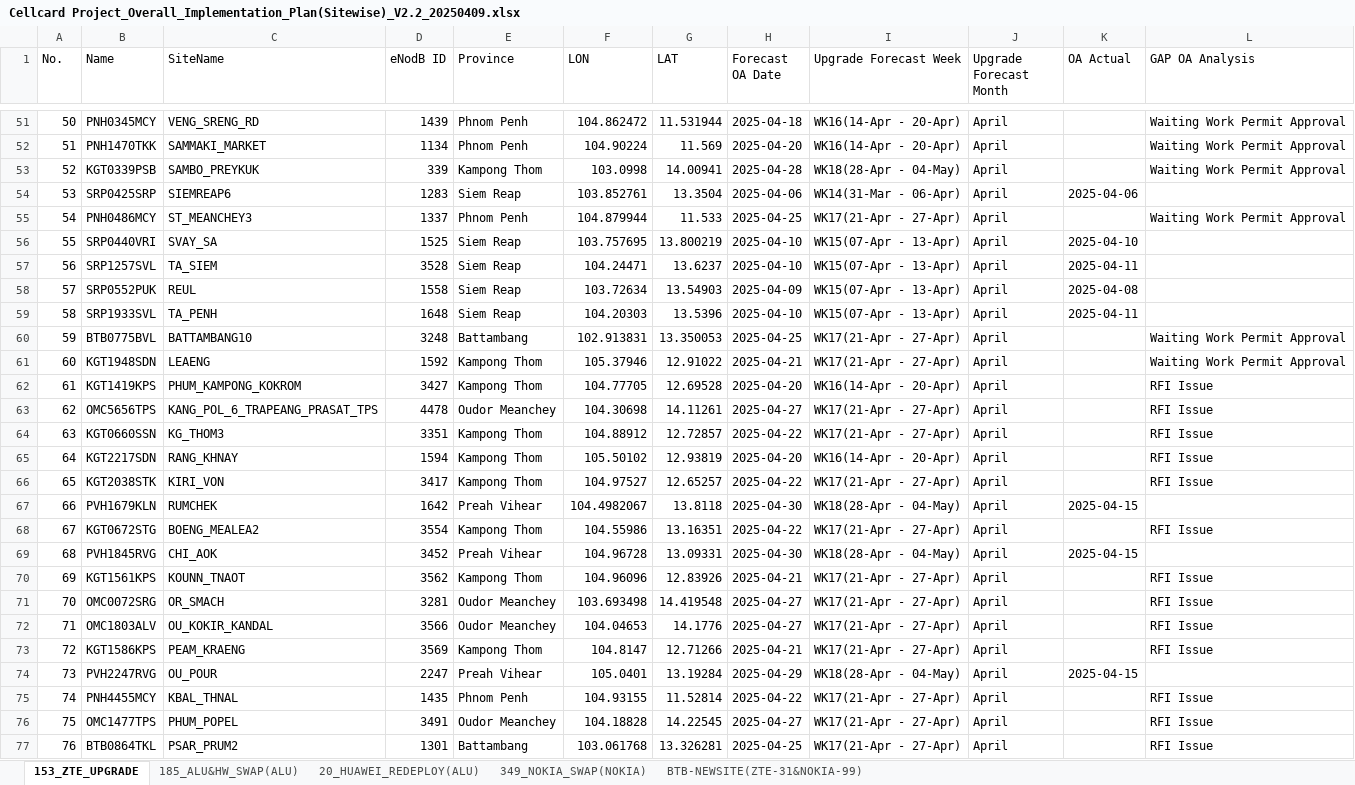
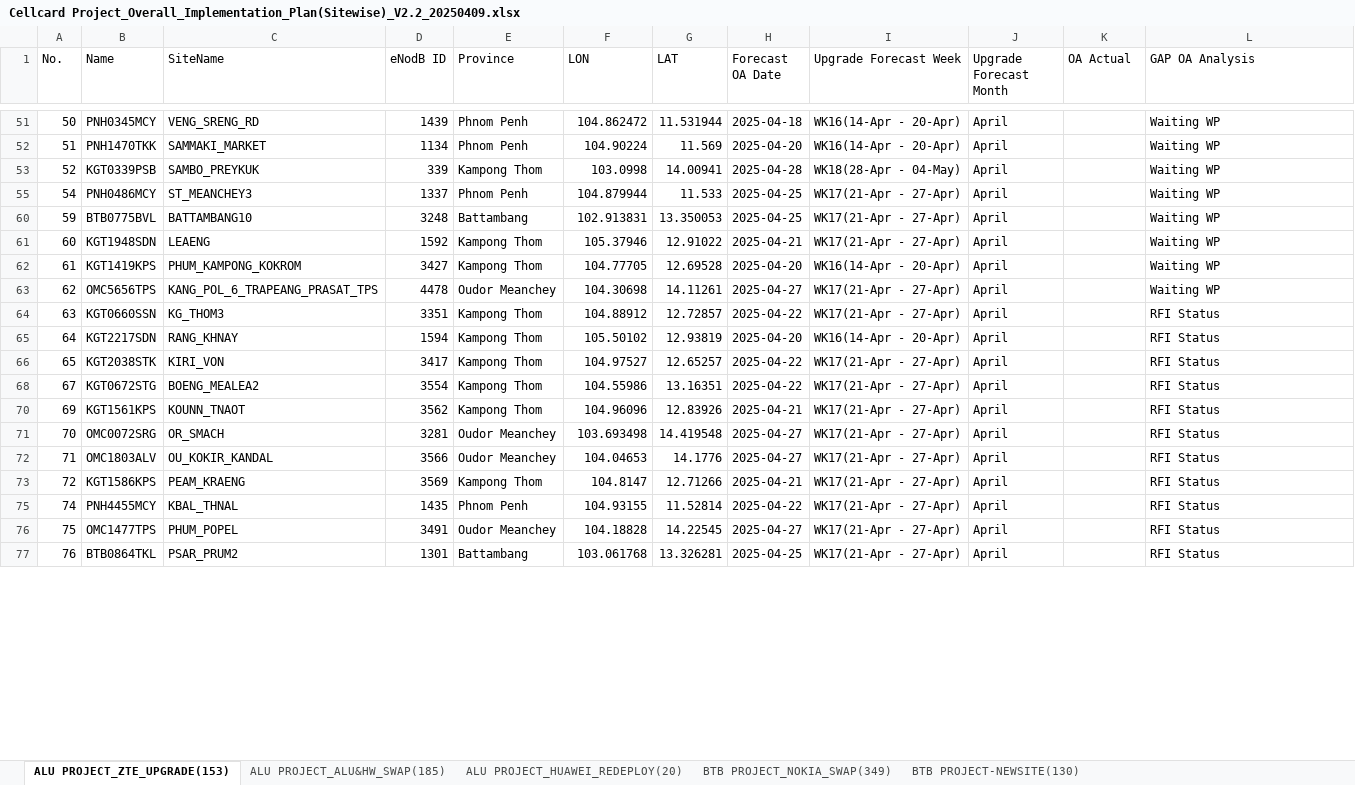
Before and after one commit to sonchanvathana/streamlit-app, an Excel workbook: Cellcard Project_Overall_Implementation_Plan(Sitewise)_V2.2_20250409.xlsx, sheet ALU PROJECT_ZTE_UPGRADE(153), drawn as a sheet; only a part is shown, gaps mark what is left out; values as stored, in another font and other column widths than the file's, no cell formats; the diff covers the shown part only; the diff names each change by its address in the sheet, - before the commit and + after, or states it on an @@ line.

```diff
--- a/Cellcard Project_Overall_Implementation_Plan(Sitewise)_V2.2_20250409.xlsx (sheet ALU PROJECT_ZTE_UPGRADE(153))
+++ b/Cellcard Project_Overall_Implementation_Plan(Sitewise)_V2.2_20250409.xlsx (sheet ALU PROJECT_ZTE_UPGRADE(153))
-sheet tab: 153_ZTE_UPGRADE
+sheet tab: ALU PROJECT_ZTE_UPGRADE(153)
-sheet tab: 185_ALU&HW_SWAP(ALU)
+sheet tab: ALU PROJECT_ALU&HW_SWAP(185)
-sheet tab: 20_HUAWEI_REDEPLOY(ALU)
+sheet tab: ALU PROJECT_HUAWEI_REDEPLOY(20)
-sheet tab: 349_NOKIA_SWAP(NOKIA)
+sheet tab: BTB PROJECT_NOKIA_SWAP(349)
-sheet tab: BTB-NEWSITE(ZTE-31&NOKIA-99)
+sheet tab: BTB PROJECT-NEWSITE(130)
-L51:L53 (GAP OA Analysis): Waiting Work Permit Approval
+L51:L53 (GAP OA Analysis): Waiting WP
@@ row 54 hidden: 53 | SRP0425SRP | SIEMREAP6 | 1283 | Siem Reap | 103.852761 | 13.3504 | 2025-04-06 | WK14(31-Mar - 06-Apr) | April | 2025-04-06 @@
-L55 (GAP OA Analysis): Waiting Work Permit Approval
+L55 (GAP OA Analysis): Waiting WP
@@ row 56 hidden: 55 | SRP0440VRI | SVAY_SA | 1525 | Siem Reap | 103.757695 | 13.800219 | 2025-04-10 | WK15(07-Apr - 13-Apr) | April | 2025-04-10 @@
@@ row 57 hidden: 56 | SRP1257SVL | TA_SIEM | 3528 | Siem Reap | 104.24471 | 13.6237 | 2025-04-10 | WK15(07-Apr - 13-Apr) | April | 2025-04-11 @@
@@ row 58 hidden: 57 | SRP0552PUK | REUL | 1558 | Siem Reap | 103.72634 | 13.54903 | 2025-04-09 | WK15(07-Apr - 13-Apr) | April | 2025-04-08 @@
@@ row 59 hidden: 58 | SRP1933SVL | TA_PENH | 1648 | Siem Reap | 104.20303 | 13.5396 | 2025-04-10 | WK15(07-Apr - 13-Apr) | April | 2025-04-11 @@
-L60:L61 (GAP OA Analysis): Waiting Work Permit Approval
+L60:L61 (GAP OA Analysis): Waiting WP
-L62:L63 (GAP OA Analysis): RFI Issue
+L62:L63 (GAP OA Analysis): Waiting WP
-L64:L66 (GAP OA Analysis): RFI Issue
+L64:L66 (GAP OA Analysis): RFI Status
@@ row 67 hidden: 66 | PVH1679KLN | RUMCHEK | 1642 | Preah Vihear | 104.4982067 | 13.8118 | 2025-04-30 | WK18(28-Apr - 04-May) | April | 2025-04-15 @@
-L68 (GAP OA Analysis): RFI Issue
+L68 (GAP OA Analysis): RFI Status
@@ row 69 hidden: 68 | PVH1845RVG | CHI_AOK | 3452 | Preah Vihear | 104.96728 | 13.09331 | 2025-04-30 | WK18(28-Apr - 04-May) | April | 2025-04-15 @@
-L70:L73 (GAP OA Analysis): RFI Issue
+L70:L73 (GAP OA Analysis): RFI Status
@@ row 74 hidden: 73 | PVH2247RVG | OU_POUR | 2247 | Preah Vihear | 105.0401 | 13.19284 | 2025-04-29 | WK18(28-Apr - 04-May) | April | 2025-04-15 @@
-L75:L77 (GAP OA Analysis): RFI Issue
+L75:L77 (GAP OA Analysis): RFI Status
```
Also changed, not shown: 54 hidden or unhidden rows and 72 edited cells elsewhere in this sheet, cell formats.
